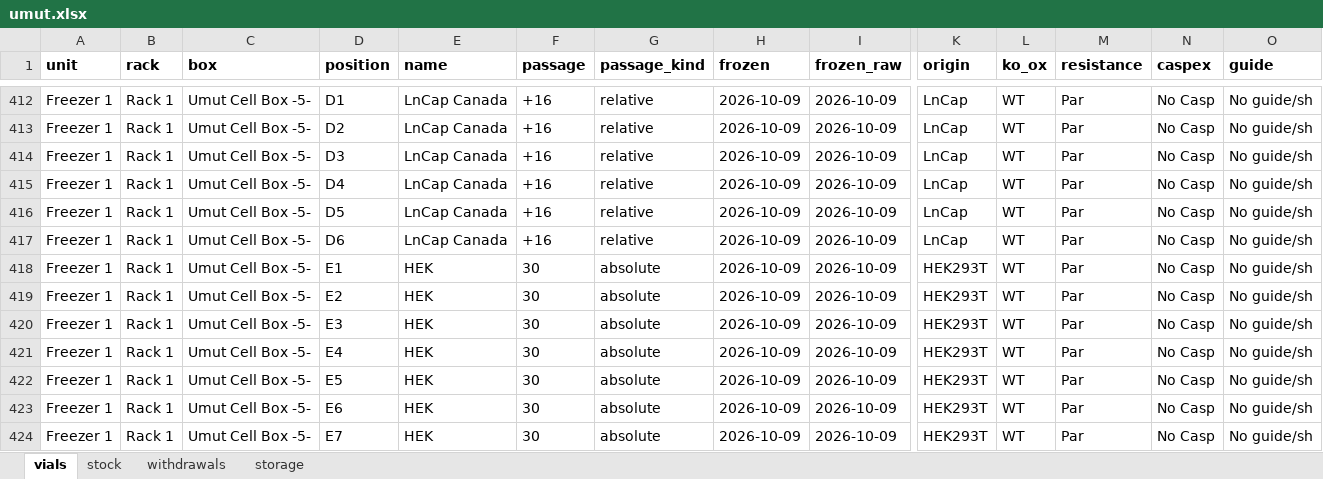
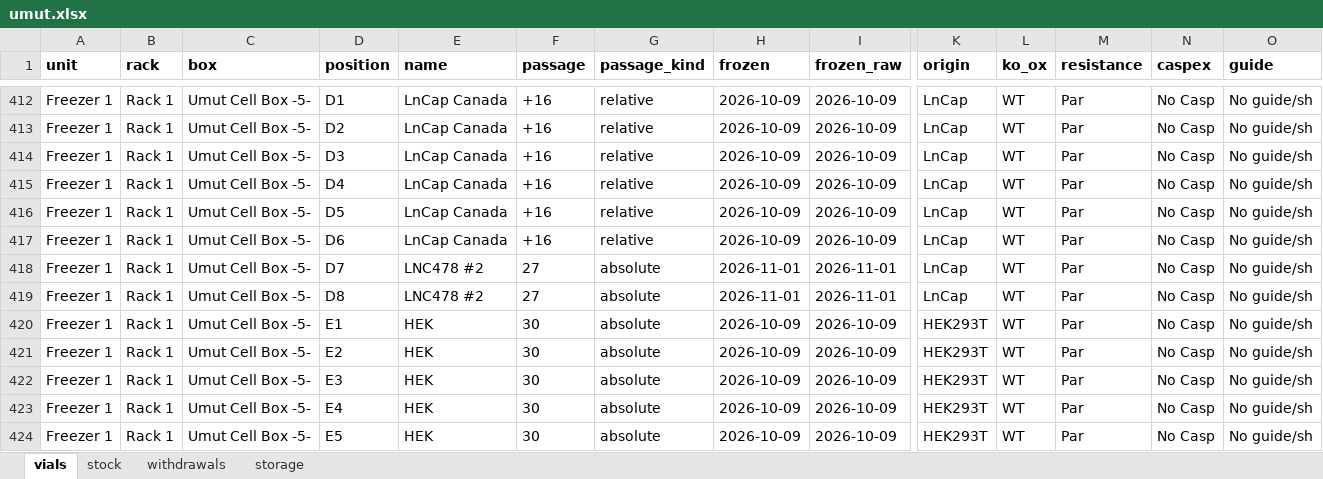
Before and after one commit to ucagiral/cagiral-schedule, an Excel workbook: cellstocks/data/umut.xlsx, sheet vials, drawn as a sheet; only a part is shown, gaps mark what is left out; the shorter side is filled out with more unchanged rows; values as stored, in another font and other column widths than the file's, no borders; rows hold the shown columns only; the diff names each change by its address in the sheet, - before the commit and + after, or states it on an @@ line.

Commit message:
Add 2 × LNC478 #2 from Umut

```diff
--- a/cellstocks/data/umut.xlsx (sheet vials)
+++ b/cellstocks/data/umut.xlsx (sheet vials)
+row 418: Freezer 1 | Rack 1 | Umut Cell Box -5- | D7 | LNC478 #2 | 27 | absolute | 2026-11-01 | 2026-11-01 | LnCap | WT | Par | No Casp | No guide/sh
+row 419: Freezer 1 | Rack 1 | Umut Cell Box -5- | D8 | LNC478 #2 | 27 | absolute | 2026-11-01 | 2026-11-01 | LnCap | WT | Par | No Casp | No guide/sh
```
Also changed, not shown: sheet stock, sheet storage, 1 other file.
